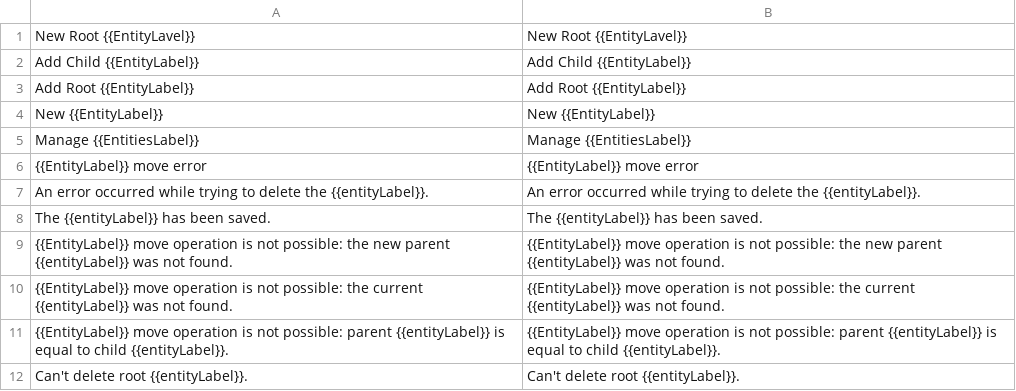
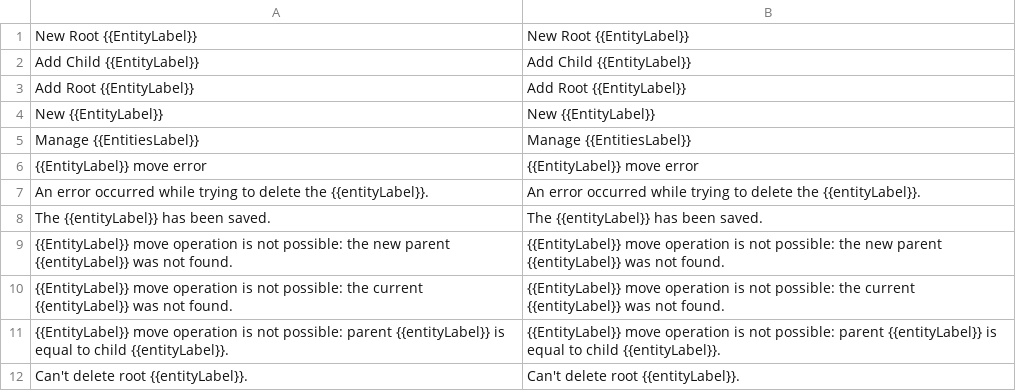
Before and after one commit to OpenMageModuleFostering/ultimate_modulecreator, a CSV file: app/code/community/Ultimate/ModuleCreator/etc/m/app/locale/en_US/Namespace_Module/12_tree_entity.csv, drawn as a sheet.

```diff
--- a/app/code/community/Ultimate/ModuleCreator/etc/m/app/locale/en_US/Namespace_Module/12_tree_entity.csv
+++ b/app/code/community/Ultimate/ModuleCreator/etc/m/app/locale/en_US/Namespace_Module/12_tree_entity.csv
@@ -1,2 +1,2 @@
-"New Root {{EntityLavel}}","New Root {{EntityLavel}}"
+"New Root {{EntityLabel}}","New Root {{EntityLabel}}"
 "Add Child {{EntityLabel}}","Add Child {{EntityLabel}}"
```
Also changed, not shown: app/code/community/Ultimate/ModuleCreator/etc/m/app/locale/en_US/Namespace_Module/13_url_rewrite.csv, app/locale/en_US/Ultimate_ModuleCreator.csv, 57 other files.
